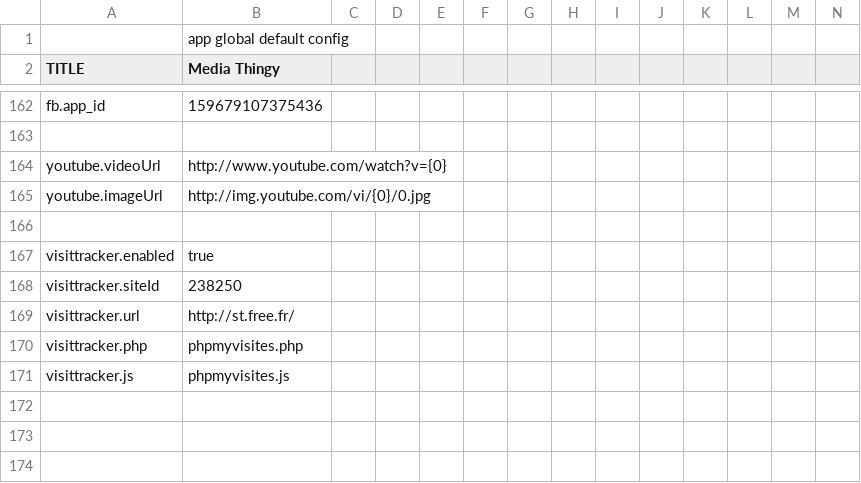
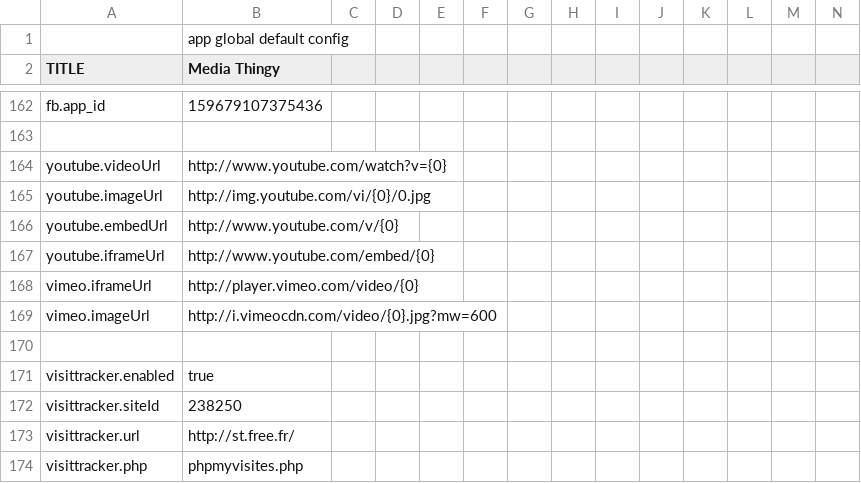
Before and after one commit to araynaud/.mt, a CSV file: config/.config.csv, drawn as a sheet; only a part is shown, gaps mark what is left out; the shorter side is filled out with more unchanged rows; rows hold the shown columns only; the diff names each change by its address in the sheet, - before the commit and + after, or states it on an @@ line.

Commit message:
HTML5 youtube embed + css

```diff
--- a/config/.config.csv
+++ b/config/.config.csv
+row 166: youtube.embedUrl | http://www.youtube.com/v/{0}
+row 167: youtube.iframeUrl | http://www.youtube.com/embed/{0}
+row 168: vimeo.iframeUrl | http://player.vimeo.com/video/{0}
+row 169: vimeo.imageUrl | http://i.vimeocdn.com/video/{0}.jpg?mw=600
```
Also changed, not shown: 5 other files.
